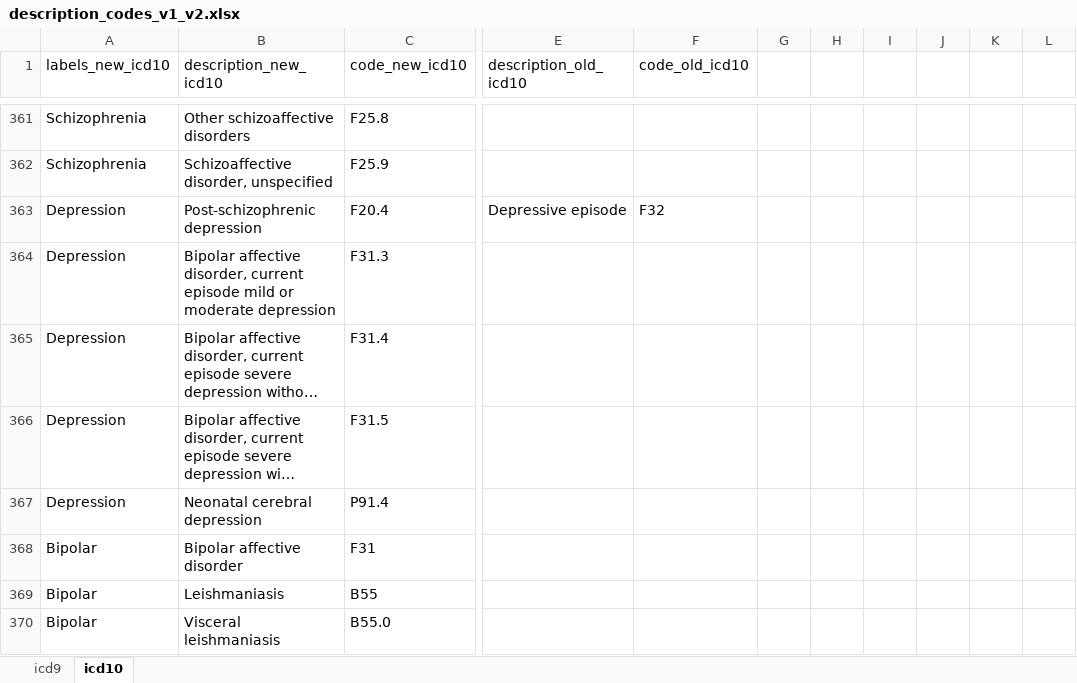
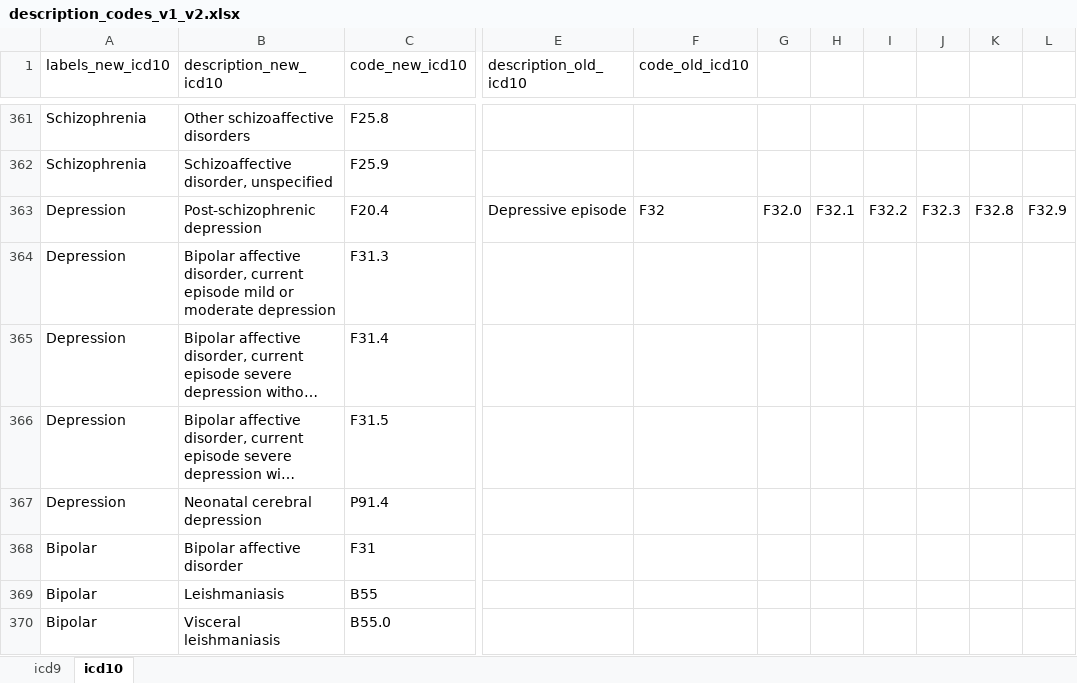
Before and after one commit to hjameei/Heterogeneity, an Excel workbook: outputs/Diagnosis/description_codes_v1_v2.xlsx, sheet icd10, drawn as a sheet; only a part is shown, gaps mark what is left out; long unchanged cells end in …; values as stored, in another font and other column widths than the file's, no borders; the diff names each change by its address in the sheet, - before the commit and + after, or states it on an @@ line.

```diff
--- a/outputs/Diagnosis/description_codes_v1_v2.xlsx (sheet icd10)
+++ b/outputs/Diagnosis/description_codes_v1_v2.xlsx (sheet icd10)
-G363: (empty)
+G363: F32.0
-H363: (empty)
+H363: F32.1
-I363: (empty)
+I363: F32.2
-J363: (empty)
+J363: F32.3
-K363: (empty)
+K363: F32.8
-L363: (empty)
+L363: F32.9
```
Also changed, not shown: Inputs/Diagnosis/Diseases_of_interest.xlsx, 2 other files.
